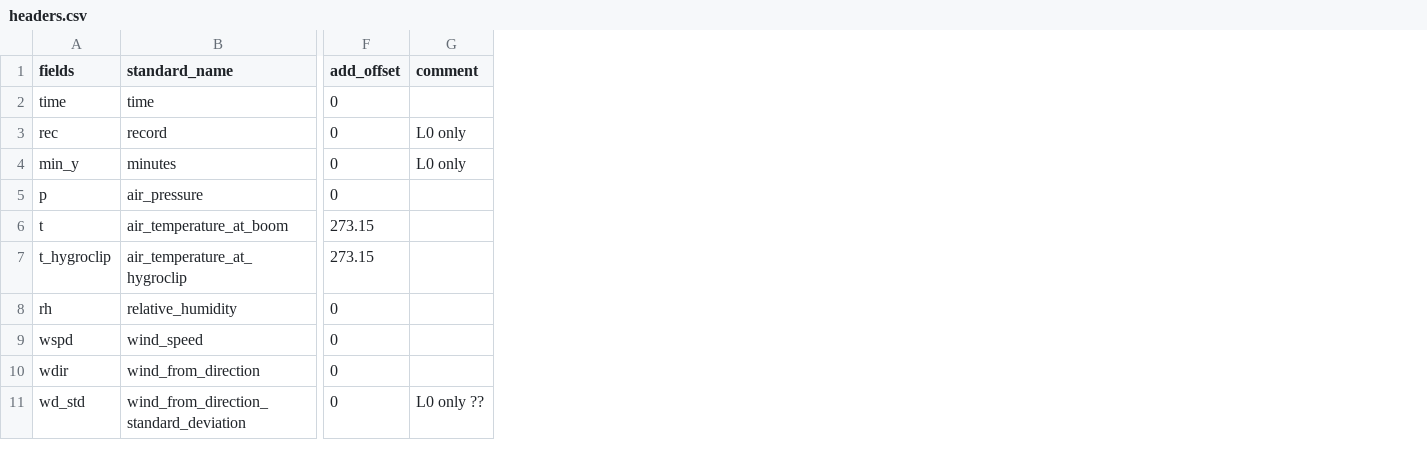
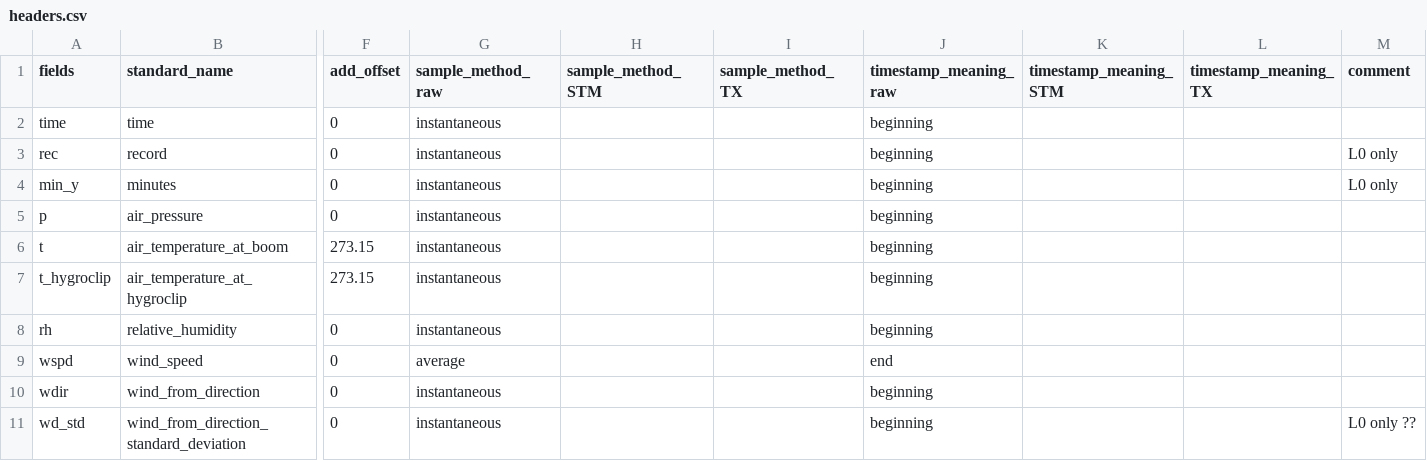
Before and after one commit to GEUS-Glaciology-and-Climate/pypromice, a CSV file: template/headers.csv, drawn as a sheet; only a part is shown, gaps mark what is left out; the diff names each change by its address in the sheet, - before the commit and + after, or states it on an @@ line.

Commit message:
Updated headers

```diff
--- a/template/headers.csv
+++ b/template/headers.csv
+column G (sample_method_raw), rows 2-11: instantaneous | instantaneous | instantaneous | instantaneous | instantaneous | instantaneous | instantaneous | average | instantaneous | instantaneous
+column H (sample_method_STM), empty
+column I (sample_method_TX), empty
+column J (timestamp_meaning_raw), rows 2-11: beginning | beginning | beginning | beginning | beginning | beginning | beginning | end | beginning | beginning
+column K (timestamp_meaning_STM), empty
+column L (timestamp_meaning_TX), empty
```
Also changed, not shown: 3 other files.
